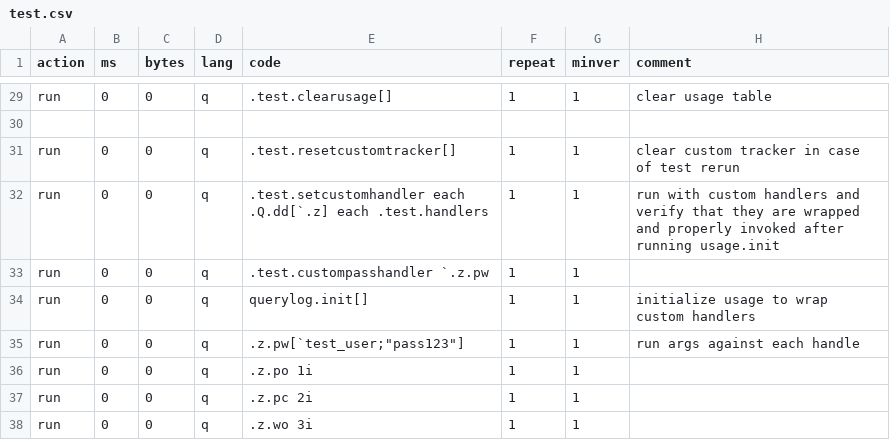
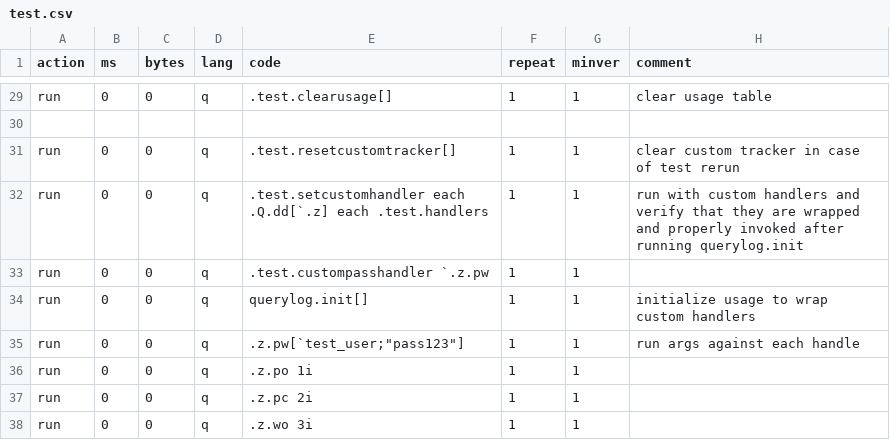
Before and after one commit to matthewv192/kdbx-modules, a CSV file: di/querylog/test.csv, drawn as a sheet; only a part is shown, gaps mark what is left out.

Commit message:
Update test.csv to reference querylog.init

```diff
--- a/di/querylog/test.csv
+++ b/di/querylog/test.csv
@@ -31,3 +31,3 @@ run,0,0,q,.test.clearusage[],1,1,clear usage table
 run,0,0,q,.test.resetcustomtracker[],1,1,clear custom tracker in case of test rerun
-run,0,0,q,.test.setcustomhandler each .Q.dd[`.z] each .test.handlers,1,1,run with custom handlers and verify that they are wrapped and properly invoked after running usage.init
+run,0,0,q,.test.setcustomhandler each .Q.dd[`.z] each .test.handlers,1,1,run with custom handlers and verify that they are wrapped and properly invoked after running querylog.init
 run,0,0,q,.test.custompasshandler `.z.pw,1,1,
```
